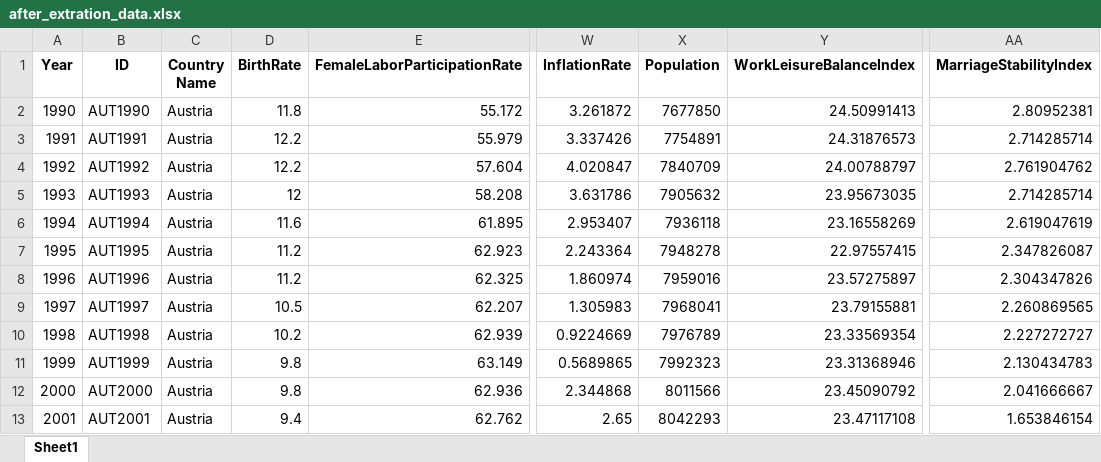
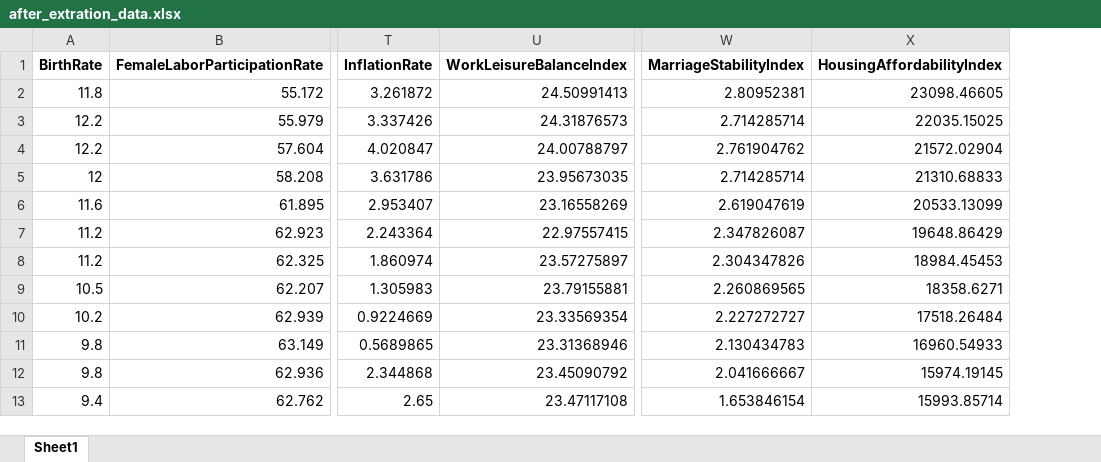
Before and after one commit to sehong00/BirthRatePrediction, an Excel workbook: Data/after_extration_data.xlsx, sheet Sheet1, drawn as a sheet; only a part is shown, gaps mark what is left out; values as stored, in another font and other column widths than the file's, no borders; removed rows and columns are numbered as before the commit, all else as after; the diff names each change by its address in the sheet, - before the commit and + after, or states it on an @@ line.

```diff
--- a/Data/after_extration_data.xlsx (sheet Sheet1)
+++ b/Data/after_extration_data.xlsx (sheet Sheet1)
-column A (Year), rows 2-13: 1990 | 1991 | 1992 | 1993 | 1994 | 1995 | 1996 | 1997 | 1998 | 1999 | 2000 | 2001
-column B (ID), rows 2-13: AUT1990 | AUT1991 | AUT1992 | AUT1993 | AUT1994 | AUT1995 | AUT1996 | AUT1997 | AUT1998 | AUT1999 | AUT2000 | AUT2001
-column C (Country Name), rows 2-13: all Austria
-column X (Population), rows 2-13: 7677850 | 7754891 | 7840709 | 7905632 | 7936118 | 7948278 | 7959016 | 7968041 | 7976789 | 7992323 | 8011566 | 8042293
+column X (HousingAffordabilityIndex), rows 2-13: 23098.46605 | 22035.15025 | 21572.02904 | 21310.68833 | 20533.13099 | 19648.86429 | 18984.45453 | 18358.6271 | 17518.26484 | 16960.54933 | 15974.19145 | 15993.85714
```
Also changed, not shown: 2 other files.
